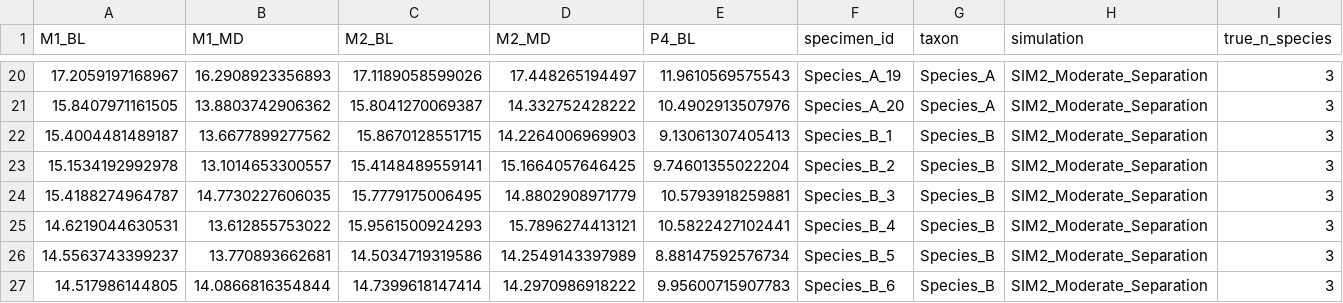
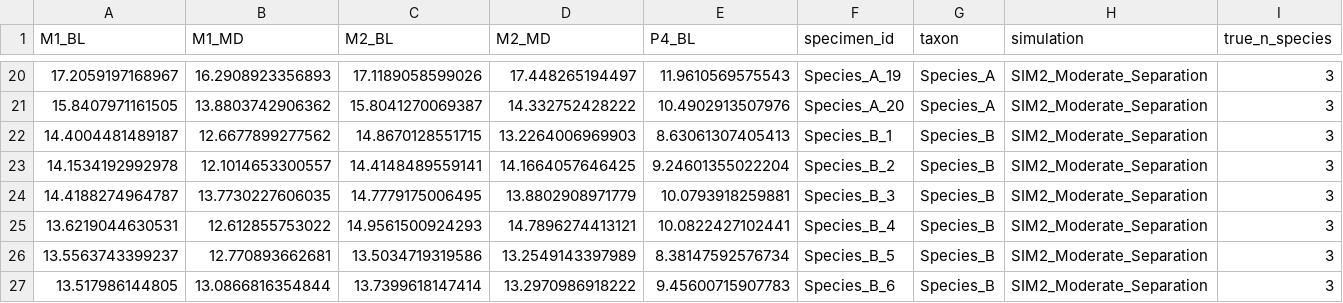
Before and after one commit to jyhrehjohnson/prospectus_aim2_analysis, a CSV file: simulation2_moderate_separation.csv, drawn as a sheet; only a part is shown, gaps mark what is left out; the diff covers the shown part only; the diff names each change by its address in the sheet, - before the commit and + after, or states it on an @@ line.

```diff
--- a/simulation2_moderate_separation.csv
+++ b/simulation2_moderate_separation.csv
-A22 (M1_BL): 15.4004481489187
+A22 (M1_BL): 14.4004481489187
-B22 (M1_MD): 13.6677899277562
+B22 (M1_MD): 12.6677899277562
-C22 (M2_BL): 15.8670128551715
+C22 (M2_BL): 14.8670128551715
-D22 (M2_MD): 14.2264006969903
+D22 (M2_MD): 13.2264006969903
-E22 (P4_BL): 9.13061307405413
+E22 (P4_BL): 8.63061307405413
-A23 (M1_BL): 15.1534192992978
+A23 (M1_BL): 14.1534192992978
-B23 (M1_MD): 13.1014653300557
+B23 (M1_MD): 12.1014653300557
-C23 (M2_BL): 15.4148489559141
+C23 (M2_BL): 14.4148489559141
-D23 (M2_MD): 15.1664057646425
+D23 (M2_MD): 14.1664057646425
-E23 (P4_BL): 9.74601355022204
+E23 (P4_BL): 9.24601355022204
-A24 (M1_BL): 15.4188274964787
+A24 (M1_BL): 14.4188274964787
-B24 (M1_MD): 14.7730227606035
+B24 (M1_MD): 13.7730227606035
-C24 (M2_BL): 15.7779175006495
+C24 (M2_BL): 14.7779175006495
-D24 (M2_MD): 14.8802908971779
+D24 (M2_MD): 13.8802908971779
-E24 (P4_BL): 10.5793918259881
+E24 (P4_BL): 10.0793918259881
-A25 (M1_BL): 14.6219044630531
+A25 (M1_BL): 13.6219044630531
-B25 (M1_MD): 13.612855753022
+B25 (M1_MD): 12.612855753022
-C25 (M2_BL): 15.9561500924293
+C25 (M2_BL): 14.9561500924293
-D25 (M2_MD): 15.7896274413121
+D25 (M2_MD): 14.7896274413121
-E25 (P4_BL): 10.5822427102441
+E25 (P4_BL): 10.0822427102441
-A26 (M1_BL): 14.5563743399237
+A26 (M1_BL): 13.5563743399237
-B26 (M1_MD): 13.770893662681
+B26 (M1_MD): 12.770893662681
-C26 (M2_BL): 14.5034719319586
+C26 (M2_BL): 13.5034719319586
-D26 (M2_MD): 14.2549143397989
+D26 (M2_MD): 13.2549143397989
-E26 (P4_BL): 8.88147592576734
+E26 (P4_BL): 8.38147592576734
-A27 (M1_BL): 14.517986144805
+A27 (M1_BL): 13.517986144805
-B27 (M1_MD): 14.0866816354844
+B27 (M1_MD): 13.0866816354844
-C27 (M2_BL): 14.7399618147414
+C27 (M2_BL): 13.7399618147414
-D27 (M2_MD): 14.2970986918222
+D27 (M2_MD): 13.2970986918222
-E27 (P4_BL): 9.95600715907783
+E27 (P4_BL): 9.45600715907783
```
Also changed, not shown: 170 edited cells elsewhere in this file, results_summary_table.csv, sensitivity_measurement_error.csv, 40 other files.
